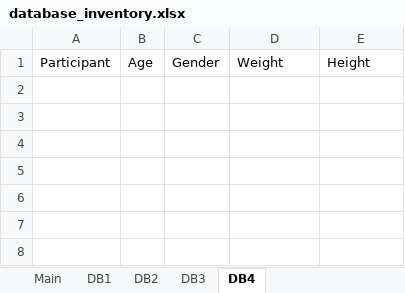
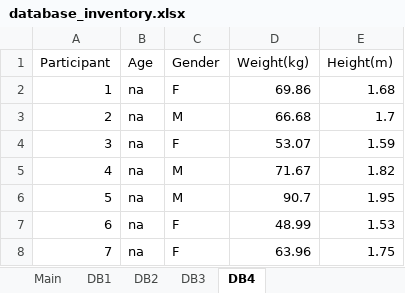
Before and after one commit to perlasqr/TeamProject_BioMAC, an Excel workbook: data/database_inventory.xlsx, sheet DB4, drawn as a sheet; values as stored, in another font and other column widths than the file's, no borders; the diff names each change by its address in the sheet, - before the commit and + after, or states it on an @@ line.

```diff
--- a/data/database_inventory.xlsx (sheet DB4)
+++ b/data/database_inventory.xlsx (sheet DB4)
-D1: Weight
+D1: Weight(kg)
-E1: Height
+E1: Height(m)
+row 2: 1 | na | F | 69.86 | 1.68
+row 3: 2 | na | M | 66.68 | 1.7
+row 4: 3 | na | F | 53.07 | 1.59
+row 5: 4 | na | M | 71.67 | 1.82
+row 6: 5 | na | M | 90.7 | 1.95
+row 7: 6 | na | F | 48.99 | 1.53
+row 8: 7 | na | F | 63.96 | 1.75
```
Also changed, not shown: sheet Main.
